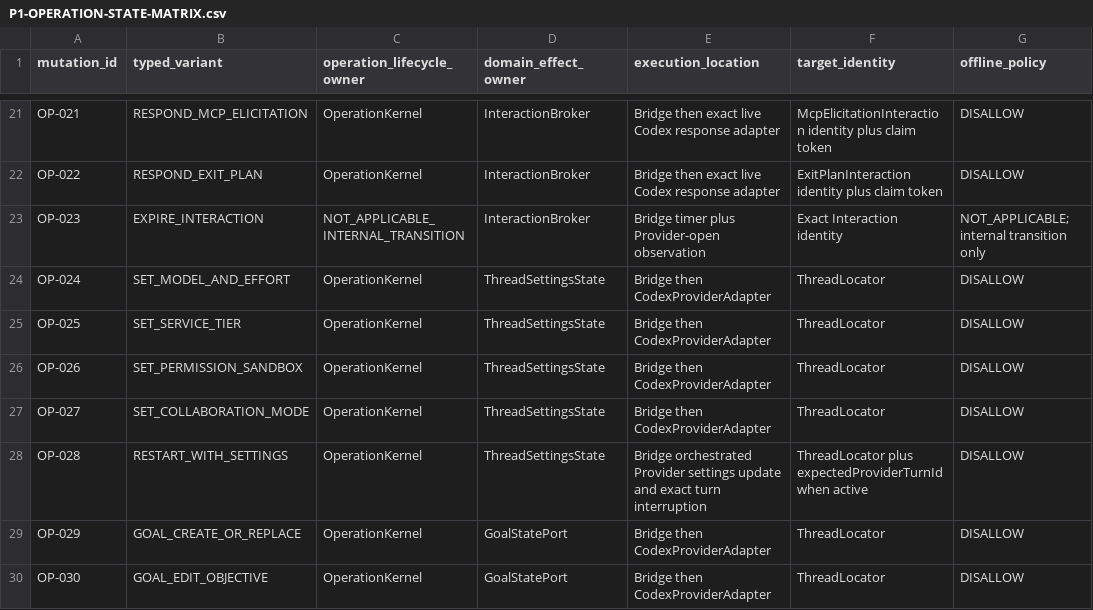
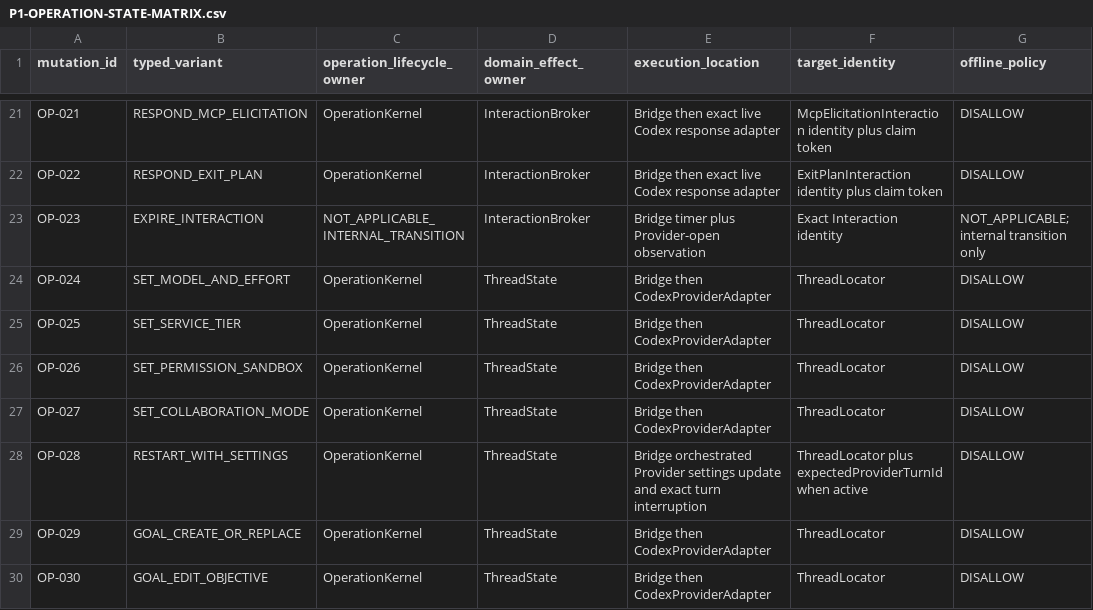
Before and after one commit to hututuo/ccpocket, a CSV file: docs/design/codex-kernel-v4/drafts/P1-OPERATION-STATE-MATRIX.csv, drawn as a sheet; only a part is shown, gaps mark what is left out; the diff covers the shown part only; the diff names each change by its address in the sheet, - before the commit and + after, or states it on an @@ line.

```diff
--- a/docs/design/codex-kernel-v4/drafts/P1-OPERATION-STATE-MATRIX.csv
+++ b/docs/design/codex-kernel-v4/drafts/P1-OPERATION-STATE-MATRIX.csv
-D24:D28 (domain_effect_owner): ThreadSettingsState
+D24:D28 (domain_effect_owner): ThreadState
-D29:D30 (domain_effect_owner): GoalStatePort
+D29:D30 (domain_effect_owner): ThreadState
```
Also changed, not shown: 9 edited cells elsewhere in this file, docs/design/codex-kernel-v4/drafts/K-CAPABILITY-COMPLETION.csv, docs/design/codex-kernel-v4/drafts/P1-IDENTITY-RECEIVE-MATRIX.csv, 9 other files.
